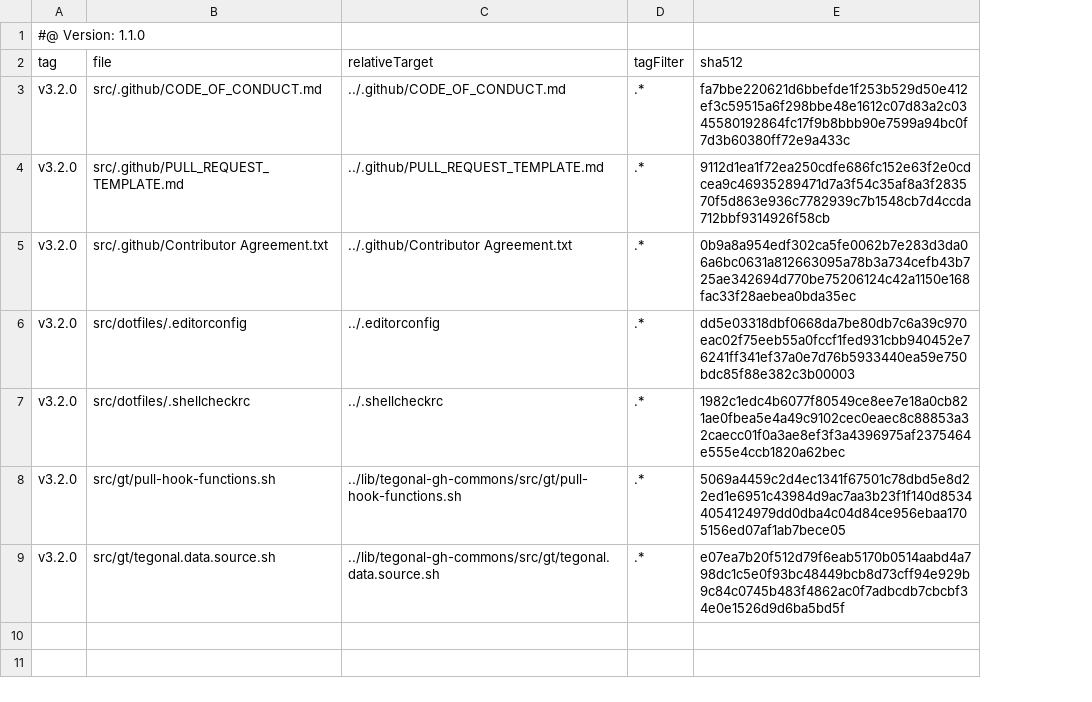
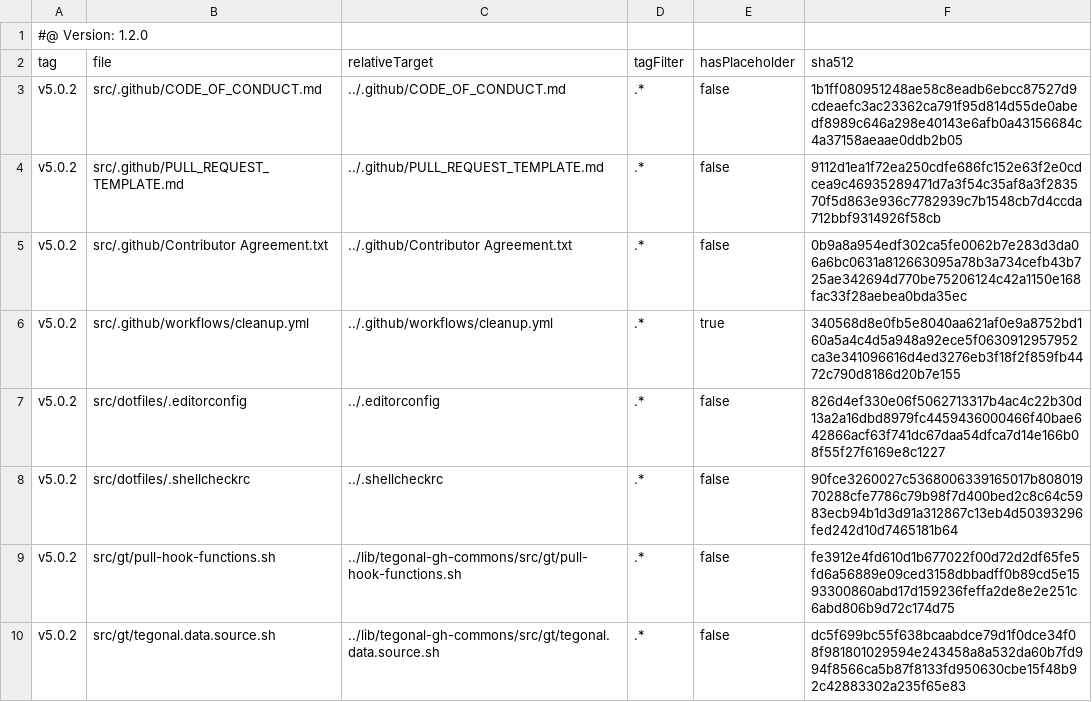
Before and after one commit to tegonal/cohiva, a TSV file: .gt/remotes/tegonal-gh-commons/pulled.tsv, drawn as a sheet; addresses are those after the commit; the diff names each change by its address in the sheet, - before the commit and + after, or states it on an @@ line.

```diff
--- a/.gt/remotes/tegonal-gh-commons/pulled.tsv
+++ b/.gt/remotes/tegonal-gh-commons/pulled.tsv
+column E (hasPlaceholder), rows 3-5: all false; rows 7-10: all false
-A1 (tag): #@ Version: 1.1.0
+A1 (tag): #@ Version: 1.2.0
-A3:A5 (tag): v3.2.0
+A3:A5 (tag): v5.0.2
-F3 (sha512): fa7bbe220621d6bbefde1f253b529d50e412ef3c59515a6f298bbe48e1612c07d83a2c0345580192864fc17f9b8bbb90e7599a94bc0f7d3b60380ff72e9a433c
+F3 (sha512): 1b1ff080951248ae58c8eadb6ebcc87527d9cdeaefc3ac23362ca791f95d814d55de0abedf8989c646a298e40143e6afb0a43156684c4a37158aeaae0ddb2b05
+row 6: v5.0.2 | src/.github/workflows/cleanup.yml | ../.github/workflows/cleanup.yml | .* | true | 340568d8e0fb5e8040aa621af0e9a8752bd160a5a4c4d5a948a92ece5f0630912957952ca3e341096616d4ed3276eb3f18f2f859fb4472c790d8186d20b7e155
-A7:A10 (tag): v3.2.0
+A7:A10 (tag): v5.0.2
-F7 (sha512): dd5e03318dbf0668da7be80db7c6a39c970eac02f75eeb55a0fccf1fed931cbb940452e76241ff341ef37a0e7d76b5933440ea59e750bdc85f88e382c3b00003
+F7 (sha512): 826d4ef330e06f5062713317b4ac4c22b30d13a2a16dbd8979fc4459436000466f40bae642866acf63f741dc67daa54dfca7d14e166b08f55f27f6169e8c1227
-F8 (sha512): 1982c1edc4b6077f80549ce8ee7e18a0cb821ae0fbea5e4a49c9102cec0eaec8c88853a32caecc01f0a3ae8ef3f3a4396975af2375464e555e4ccb1820a62bec
+F8 (sha512): 90fce3260027c5368006339165017b80801970288cfe7786c79b98f7d400bed2c8c64c5983ecb94b1d3d91a312867c13eb4d50393296fed242d10d7465181b64
-F9 (sha512): 5069a4459c2d4ec1341f67501c78dbd5e8d22ed1e6951c43984d9ac7aa3b23f1f140d85344054124979dd0dba4c04d84ce956ebaa1705156ed07af1ab7bece05
+F9 (sha512): fe3912e4fd610d1b677022f00d72d2df65fe5fd6a56889e09ced3158dbbadff0b89cd5e1593300860abd17d159236feffa2de8e2e251c6abd806b9d72c174d75
-F10 (sha512): e07ea7b20f512d79f6eab5170b0514aabd4a798dc1c5e0f93bc48449bcb8d73cff94e929b9c84c0745b483f4862ac0f7adbcdb7cbcbf34e0e1526d9d6ba5bd5f
+F10 (sha512): dc5f699bc55f638bcaabdce79d1f0dce34f08f981801029594e243458a8a532da60b7fd994f8566ca5b87f8133fd950630cbe15f48b92c42883302a235f65e83
```
Also changed, not shown: 6 other files.
